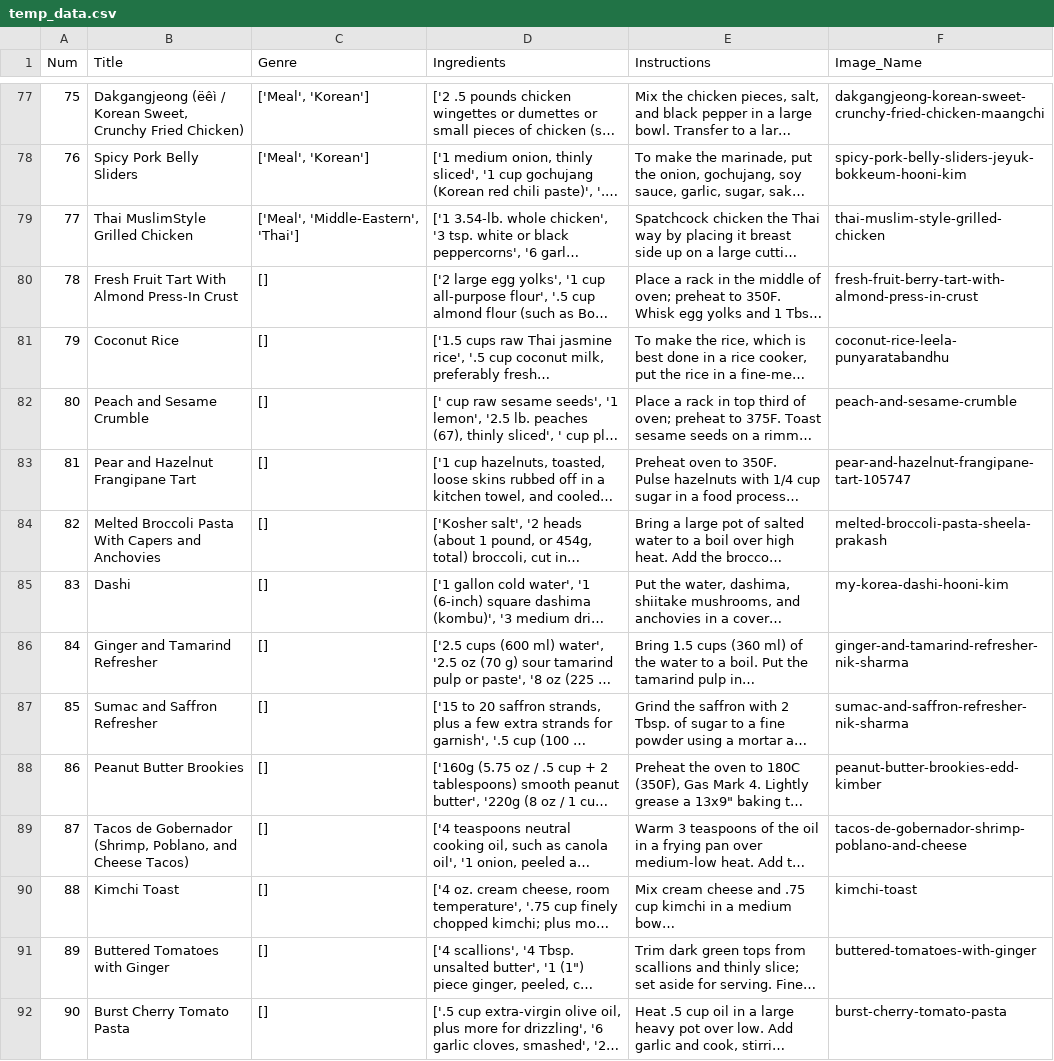
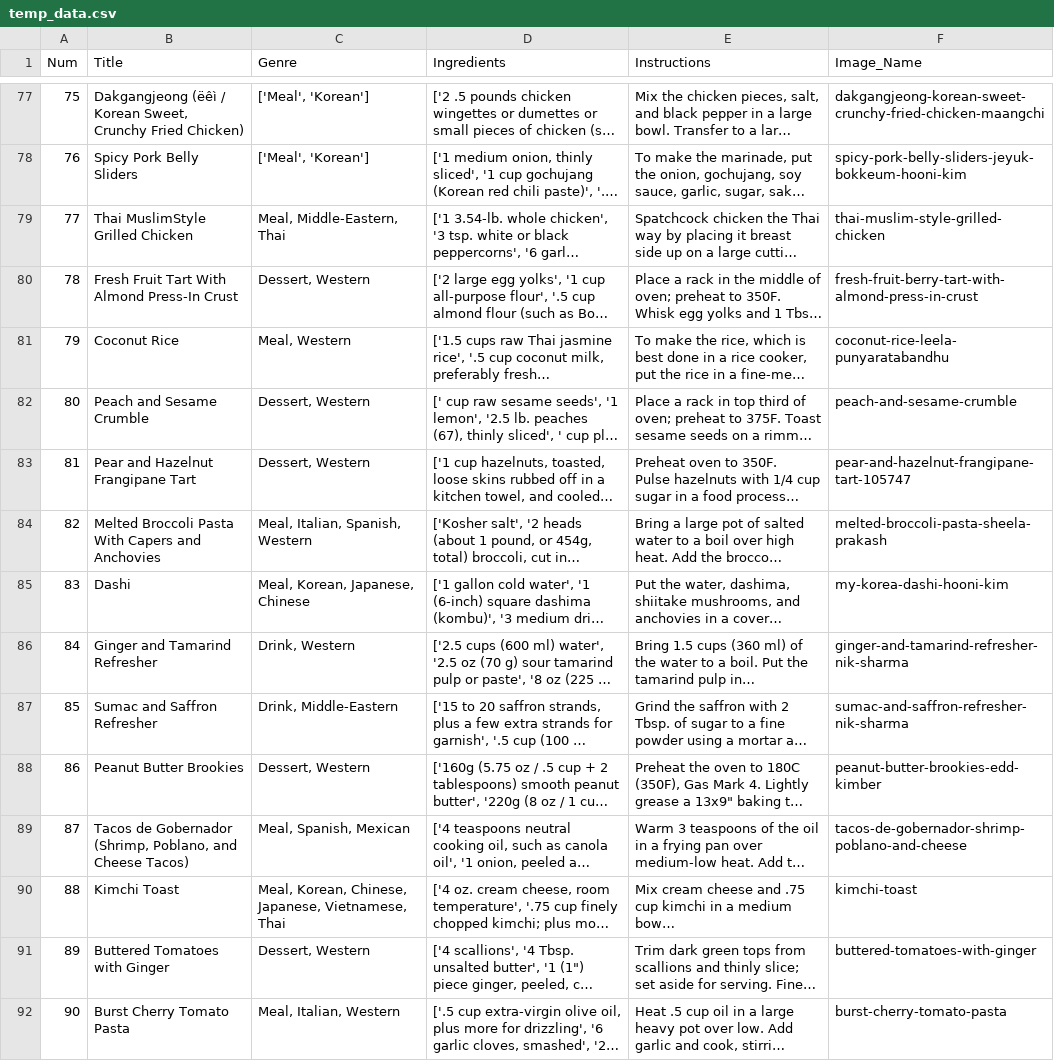
Before and after one commit to CSC207-UofT/course-project-0xta1l, a CSV file: src/main/Constants/temp_data.csv, drawn as a sheet; only a part is shown, gaps mark what is left out; long unchanged cells end in …; the diff covers the shown part only; the diff names each change by its address in the sheet, - before the commit and + after, or states it on an @@ line.

Commit message:
Update temp_data.csv

```diff
--- a/src/main/Constants/temp_data.csv
+++ b/src/main/Constants/temp_data.csv
-C79 (Genre): ['Meal', 'Middle-Eastern', 'Thai']
+C79 (Genre): Meal, Middle-Eastern, Thai
-C80 (Genre): []
+C80 (Genre): Dessert, Western
-C81 (Genre): []
+C81 (Genre): Meal, Western
-C82:C83 (Genre): []
+C82:C83 (Genre): Dessert, Western
-C84 (Genre): []
+C84 (Genre): Meal, Italian, Spanish, Western
-C85 (Genre): []
+C85 (Genre): Meal, Korean, Japanese, Chinese
-C86 (Genre): []
+C86 (Genre): Drink, Western
-C87 (Genre): []
+C87 (Genre): Drink, Middle-Eastern
-C88 (Genre): []
+C88 (Genre): Dessert, Western
-C89 (Genre): []
+C89 (Genre): Meal, Spanish, Mexican
-C90 (Genre): []
+C90 (Genre): Meal, Korean, Chinese, Japanese, Vietnamese, Thai
-C91 (Genre): []
+C91 (Genre): Dessert, Western
-C92 (Genre): []
+C92 (Genre): Meal, Italian, Western
```
Also changed, not shown: 13 edited cells elsewhere in this file.
